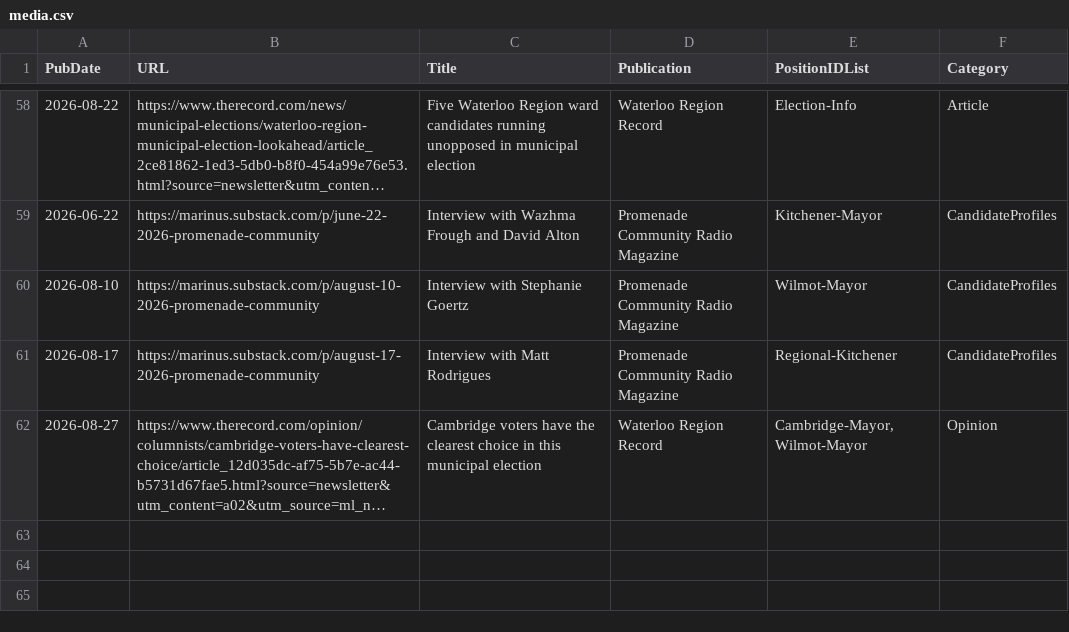
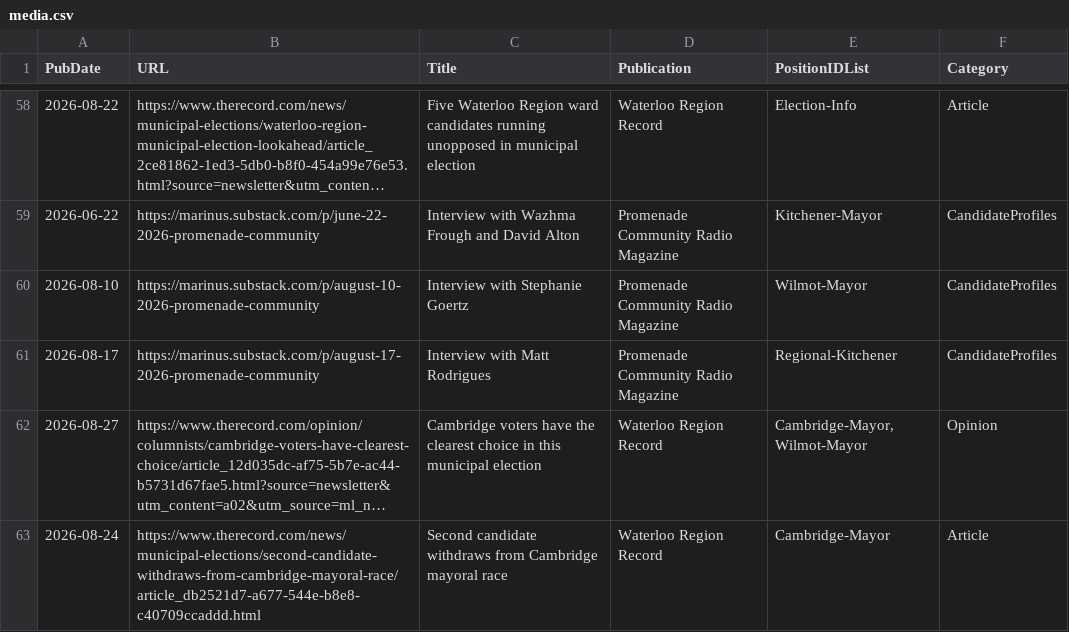
Before and after one commit to CivicTechWR/WRVotesPlaceholder, a CSV file: docs/_data/sync/media.csv, drawn as a sheet; only a part is shown, gaps mark what is left out; long unchanged cells end in …; the diff names each change by its address in the sheet, - before the commit and + after, or states it on an @@ line.

Commit message:
Auto-commit: updated media.csv from Google Docs

```diff
--- a/docs/_data/sync/media.csv
+++ b/docs/_data/sync/media.csv
+row 63: 2026-08-24 | https://www.therecord.com/news/municipal-elections/second-candidate-withdraws-from-cambridge-mayoral-race/article_db2521d7-a677-544e-b8e8-c40709ccaddd.html | Second candidate withdraws from Cambridge mayoral race | Waterloo Region Record | Cambridge-Mayor | Article
```
